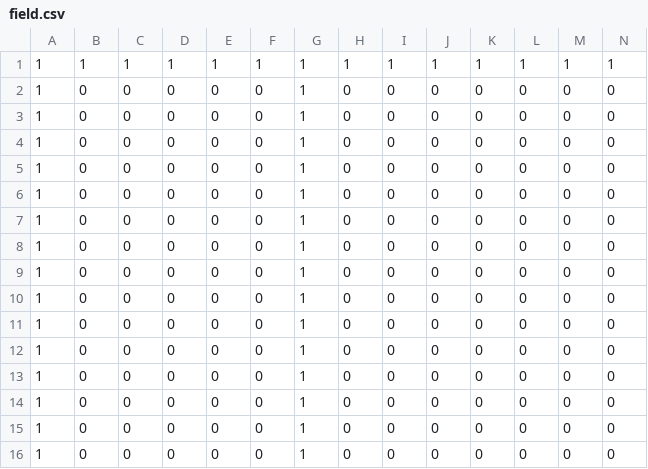
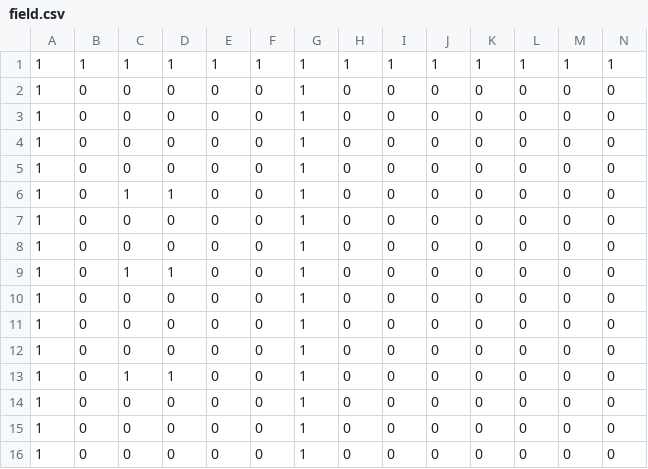
Before and after one commit to Yoshida-Airi/L410Days, a CSV file: DirectXGame/Resources/CSV/field.csv, drawn as a sheet; only a part is shown; removed rows and columns are numbered as before the commit, all else as after; rows hold the shown columns only; the diff names each change by its address in the sheet, - before the commit and + after, or states it on an @@ line.

```diff
--- a/DirectXGame/Resources/CSV/field.csv
+++ b/DirectXGame/Resources/CSV/field.csv
+row 6: 1 | 0 | 1 | 1 | 0 | 0 | 1 | 0 | 0 | 0 | 0 | 0 | 0 | 0
@@ row 10 moved to row 7: 1 @@
@@ row 11 moved to row 8: 1 @@
+row 9: 1 | 0 | 1 | 1 | 0 | 0 | 1 | 0 | 0 | 0 | 0 | 0 | 0 | 0
-C13: 0
+C13: 1
-D13: 0
+D13: 1
-row 12: 1 | 0 | 0 | 0 | 0 | 0 | 1 | 0 | 0 | 0 | 0 | 0 | 0 | 0
-row 13: 1 | 0 | 0 | 0 | 0 | 0 | 1 | 0 | 0 | 0 | 0 | 0 | 0 | 0
```
Also changed, not shown: 5 other files.
